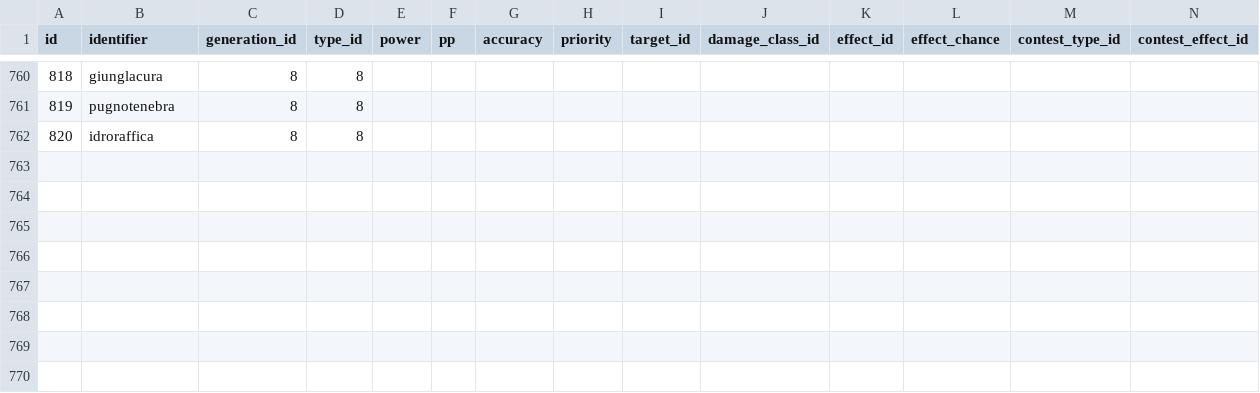
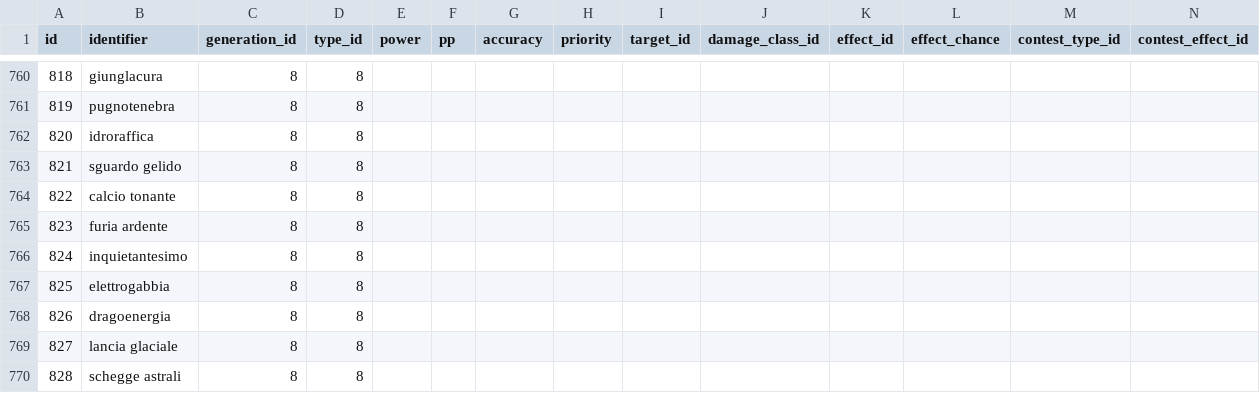
Before and after one commit to pokemoncentral/wiki-util, a CSV file: pokemoves-autogen/docker-db/sourcecsv/moves.csv, drawn as a sheet; only a part is shown, gaps mark what is left out; rows hold the shown columns only; the diff names each change by its address in the sheet, - before the commit and + after, or states it on an @@ line.

```diff
--- a/pokemoves-autogen/docker-db/sourcecsv/moves.csv
+++ b/pokemoves-autogen/docker-db/sourcecsv/moves.csv
+row 763: 821 | sguardo gelido | 8 | 8
+row 764: 822 | calcio tonante | 8 | 8
+row 765: 823 | furia ardente | 8 | 8
+row 766: 824 | inquietantesimo | 8 | 8
+row 767: 825 | elettrogabbia | 8 | 8
+row 768: 826 | dragoenergia | 8 | 8
+row 769: 827 | lancia glaciale | 8 | 8
+row 770: 828 | schegge astrali | 8 | 8
```
Also changed, not shown: pokemoves-autogen/docker-db/sourcecsv/pokemon.csv, pokemoves-autogen/docker-db/sourcecsv/version_groups.csv, 9 other files.
